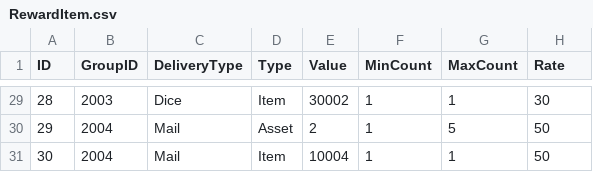
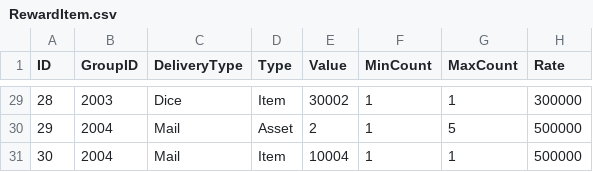
Before and after one commit to SuGwonPark/SuGwonPark, a CSV file: server/Data/RewardItem.csv, drawn as a sheet; only a part is shown, gaps mark what is left out; the diff covers the shown part only.

```diff
--- a/server/Data/RewardItem.csv
+++ b/server/Data/RewardItem.csv
@@ -29,3 +29,3 @@ ID,GroupID,DeliveryType,Type,Value,MinCount,MaxCount,Rate
-28,2003,Dice,Item,30002,1,1,30
-29,2004,Mail,Asset,2,1,5,50
-30,2004,Mail,Item,10004,1,1,50
+28,2003,Dice,Item,30002,1,1,300000
+29,2004,Mail,Asset,2,1,5,500000
+30,2004,Mail,Item,10004,1,1,500000
```
Also changed, not shown: 27 edited cells elsewhere in this file, server/Data/Monster.csv, 42 other files.
